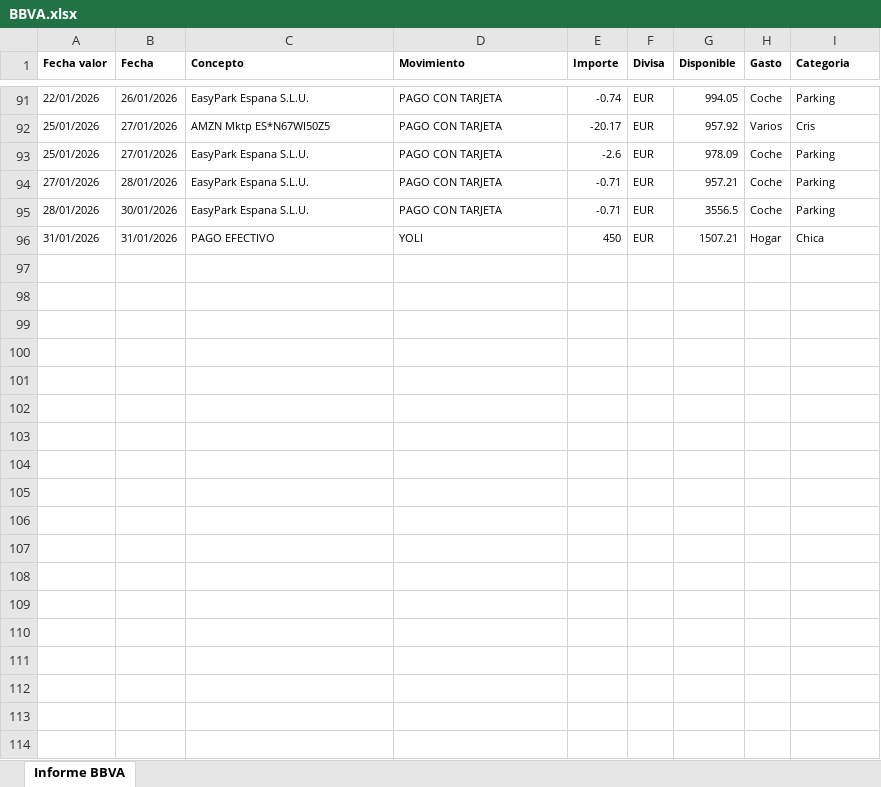
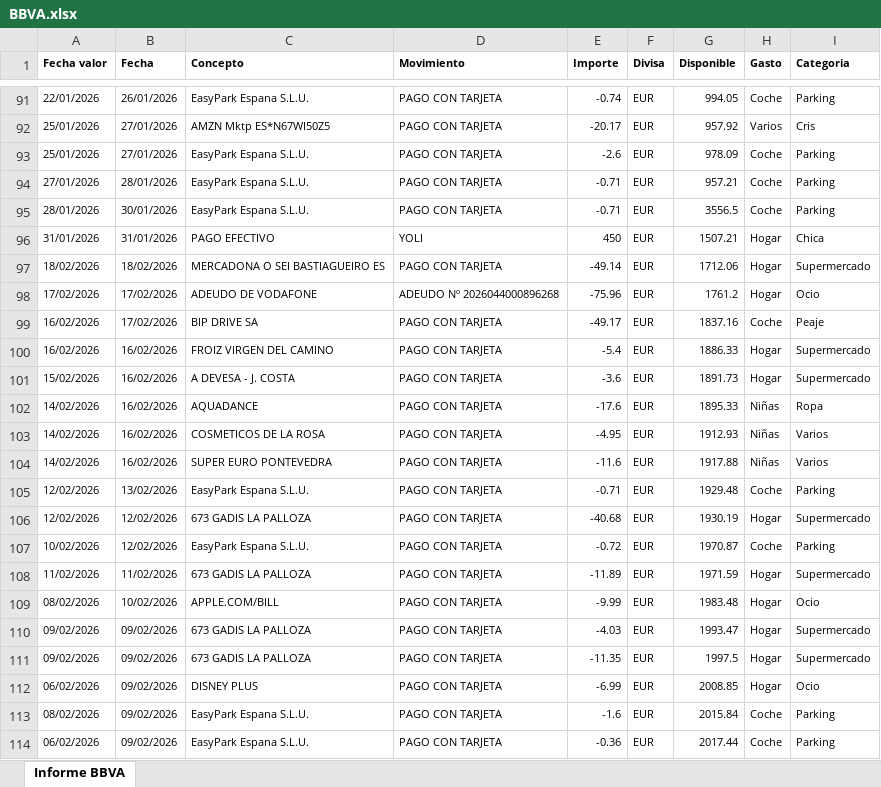
Before and after one commit to nacholandin/Gasto-banco, an Excel workbook: Source/BBVA.xlsx, sheet Informe BBVA, drawn as a sheet; only a part is shown, gaps mark what is left out; values as stored, in another font and other column widths than the file's, no borders; charts and pictures not drawn; the diff names each change by its address in the sheet, - before the commit and + after, or states it on an @@ line.

```diff
--- a/Source/BBVA.xlsx (sheet Informe BBVA)
+++ b/Source/BBVA.xlsx (sheet Informe BBVA)
+row 97: 18/02/2026 | 18/02/2026 | MERCADONA O SEI BASTIAGUEIRO ES | PAGO CON TARJETA | -49.14 | EUR | 1712.06 | Hogar | Supermercado
+row 98: 17/02/2026 | 17/02/2026 | ADEUDO DE VODAFONE | ADEUDO Nº 2026044000896268 | -75.96 | EUR | 1761.2 | Hogar | Ocio
+row 99: 16/02/2026 | 17/02/2026 | BIP DRIVE SA | PAGO CON TARJETA | -49.17 | EUR | 1837.16 | Coche | Peaje
+row 100: 16/02/2026 | 16/02/2026 | FROIZ VIRGEN DEL CAMINO | PAGO CON TARJETA | -5.4 | EUR | 1886.33 | Hogar | Supermercado
+row 101: 15/02/2026 | 16/02/2026 | A DEVESA - J. COSTA | PAGO CON TARJETA | -3.6 | EUR | 1891.73 | Hogar | Supermercado
+row 102: 14/02/2026 | 16/02/2026 | AQUADANCE | PAGO CON TARJETA | -17.6 | EUR | 1895.33 | Niñas | Ropa
+row 103: 14/02/2026 | 16/02/2026 | COSMETICOS DE LA ROSA | PAGO CON TARJETA | -4.95 | EUR | 1912.93 | Niñas | Varios
+row 104: 14/02/2026 | 16/02/2026 | SUPER EURO PONTEVEDRA | PAGO CON TARJETA | -11.6 | EUR | 1917.88 | Niñas | Varios
+row 105: 12/02/2026 | 13/02/2026 | EasyPark Espana S.L.U. | PAGO CON TARJETA | -0.71 | EUR | 1929.48 | Coche | Parking
+row 106: 12/02/2026 | 12/02/2026 | 673 GADIS LA PALLOZA | PAGO CON TARJETA | -40.68 | EUR | 1930.19 | Hogar | Supermercado
+row 107: 10/02/2026 | 12/02/2026 | EasyPark Espana S.L.U. | PAGO CON TARJETA | -0.72 | EUR | 1970.87 | Coche | Parking
+row 108: 11/02/2026 | 11/02/2026 | 673 GADIS LA PALLOZA | PAGO CON TARJETA | -11.89 | EUR | 1971.59 | Hogar | Supermercado
+row 109: 08/02/2026 | 10/02/2026 | APPLE.COM/BILL | PAGO CON TARJETA | -9.99 | EUR | 1983.48 | Hogar | Ocio
+row 110: 09/02/2026 | 09/02/2026 | 673 GADIS LA PALLOZA | PAGO CON TARJETA | -4.03 | EUR | 1993.47 | Hogar | Supermercado
+row 111: 09/02/2026 | 09/02/2026 | 673 GADIS LA PALLOZA | PAGO CON TARJETA | -11.35 | EUR | 1997.5 | Hogar | Supermercado
+row 112: 06/02/2026 | 09/02/2026 | DISNEY PLUS | PAGO CON TARJETA | -6.99 | EUR | 2008.85 | Hogar | Ocio
+row 113: 08/02/2026 | 09/02/2026 | EasyPark Espana S.L.U. | PAGO CON TARJETA | -1.6 | EUR | 2015.84 | Coche | Parking
+row 114: 06/02/2026 | 09/02/2026 | EasyPark Espana S.L.U. | PAGO CON TARJETA | -0.36 | EUR | 2017.44 | Coche | Parking
```
Also changed, not shown: 2 other files.
